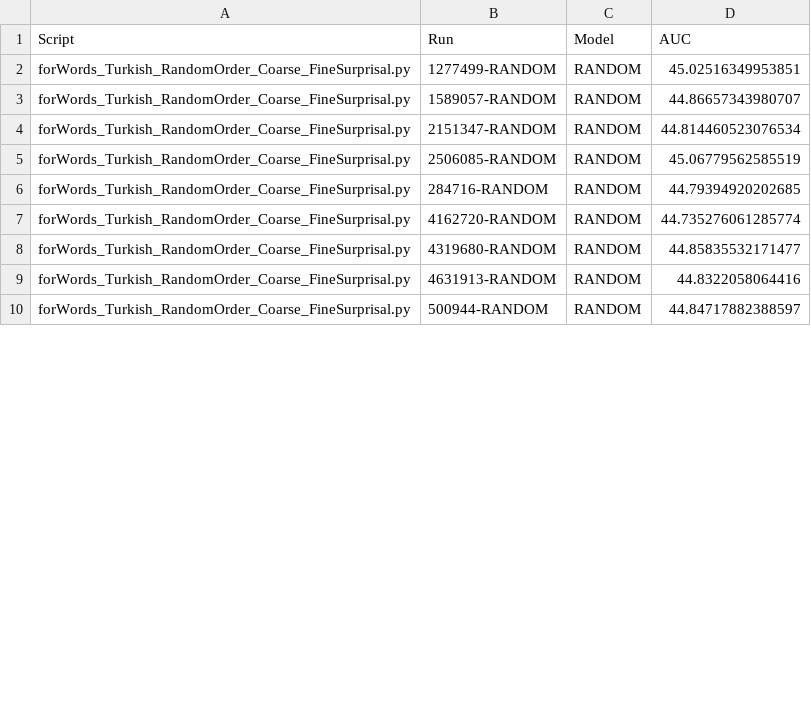
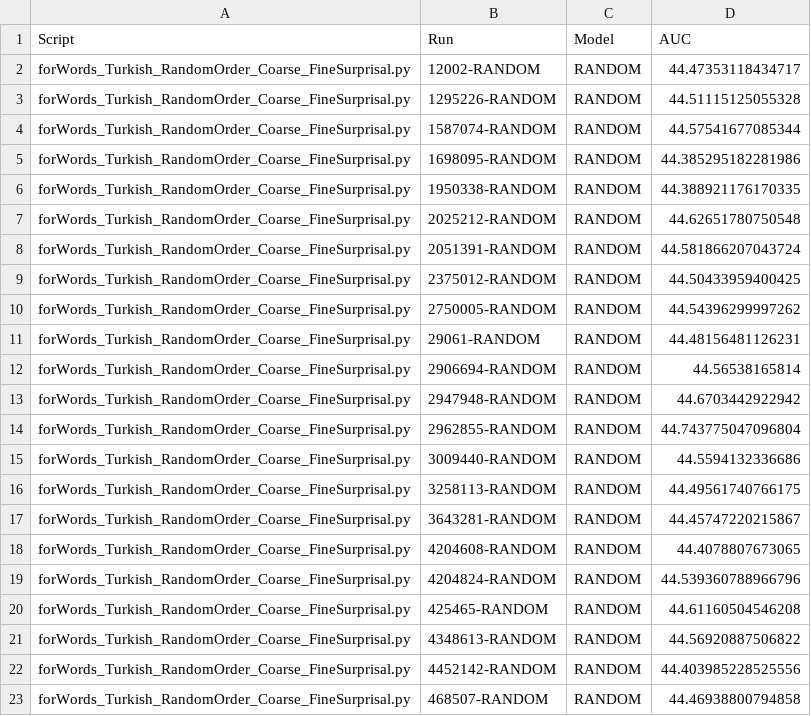
Before and after one commit to beckymathew/morpheme-ordering, a TSV file: utils/turkish_verbs/analyze/results_auc_optimized.tsv, drawn as a sheet; only a part is shown; the diff covers the shown part only.

```diff
--- a/utils/turkish_verbs/analyze/results_auc_optimized.tsv
+++ b/utils/turkish_verbs/analyze/results_auc_optimized.tsv
@@ -1,10 +1,23 @@
 Script	Run	Model	AUC
-forWords_Turkish_RandomOrder_Coarse_FineSurprisal.py	1277499-RANDOM	RANDOM	45.02516349953851
-forWords_Turkish_RandomOrder_Coarse_FineSurprisal.py	1589057-RANDOM	RANDOM	44.86657343980707
-forWords_Turkish_RandomOrder_Coarse_FineSurprisal.py	2151347-RANDOM	RANDOM	44.814460523076534
-forWords_Turkish_RandomOrder_Coarse_FineSurprisal.py	2506085-RANDOM	RANDOM	45.06779562585519
-forWords_Turkish_RandomOrder_Coarse_FineSurprisal.py	284716-RANDOM	RANDOM	44.79394920202685
-forWords_Turkish_RandomOrder_Coarse_FineSurprisal.py	4162720-RANDOM	RANDOM	44.735276061285774
-forWords_Turkish_RandomOrder_Coarse_FineSurprisal.py	4319680-RANDOM	RANDOM	44.85835532171477
-forWords_Turkish_RandomOrder_Coarse_FineSurprisal.py	4631913-RANDOM	RANDOM	44.8322058064416
-forWords_Turkish_RandomOrder_Coarse_FineSurprisal.py	500944-RANDOM	RANDOM	44.84717882388597
+forWords_Turkish_RandomOrder_Coarse_FineSurprisal.py	12002-RANDOM	RANDOM	44.47353118434717
+forWords_Turkish_RandomOrder_Coarse_FineSurprisal.py	1295226-RANDOM	RANDOM	44.51115125055328
+forWords_Turkish_RandomOrder_Coarse_FineSurprisal.py	1587074-RANDOM	RANDOM	44.57541677085344
+forWords_Turkish_RandomOrder_Coarse_FineSurprisal.py	1698095-RANDOM	RANDOM	44.385295182281986
+forWords_Turkish_RandomOrder_Coarse_FineSurprisal.py	1950338-RANDOM	RANDOM	44.388921176170335
+forWords_Turkish_RandomOrder_Coarse_FineSurprisal.py	2025212-RANDOM	RANDOM	44.62651780750548
+forWords_Turkish_RandomOrder_Coarse_FineSurprisal.py	2051391-RANDOM	RANDOM	44.581866207043724
+forWords_Turkish_RandomOrder_Coarse_FineSurprisal.py	2375012-RANDOM	RANDOM	44.50433959400425
+forWords_Turkish_RandomOrder_Coarse_FineSurprisal.py	2750005-RANDOM	RANDOM	44.54396299997262
+forWords_Turkish_RandomOrder_Coarse_FineSurprisal.py	29061-RANDOM	RANDOM	44.48156481126231
+forWords_Turkish_RandomOrder_Coarse_FineSurprisal.py	2906694-RANDOM	RANDOM	44.56538165814
+forWords_Turkish_RandomOrder_Coarse_FineSurprisal.py	2947948-RANDOM	RANDOM	44.6703442922942
+forWords_Turkish_RandomOrder_Coarse_FineSurprisal.py	2962855-RANDOM	RANDOM	44.743775047096804
+forWords_Turkish_RandomOrder_Coarse_FineSurprisal.py	3009440-RANDOM	RANDOM	44.5594132336686
+forWords_Turkish_RandomOrder_Coarse_FineSurprisal.py	3258113-RANDOM	RANDOM	44.49561740766175
+forWords_Turkish_RandomOrder_Coarse_FineSurprisal.py	3643281-RANDOM	RANDOM	44.45747220215867
+forWords_Turkish_RandomOrder_Coarse_FineSurprisal.py	4204608-RANDOM	RANDOM	44.4078807673065
+forWords_Turkish_RandomOrder_Coarse_FineSurprisal.py	4204824-RANDOM	RANDOM	44.539360788966796
+forWords_Turkish_RandomOrder_Coarse_FineSurprisal.py	425465-RANDOM	RANDOM	44.61160504546208
+forWords_Turkish_RandomOrder_Coarse_FineSurprisal.py	4348613-RANDOM	RANDOM	44.56920887506822
+forWords_Turkish_RandomOrder_Coarse_FineSurprisal.py	4452142-RANDOM	RANDOM	44.403985228525556
+forWords_Turkish_RandomOrder_Coarse_FineSurprisal.py	468507-RANDOM	RANDOM	44.46938800794858
```
Also changed, not shown: 13 added rows and 35 edited cells elsewhere in this file, utils/korean/analyze/results_auc_optimized.tsv, utils/sesotho_prefixes/analyze/results_auc_optimized.tsv, 55 other files.
